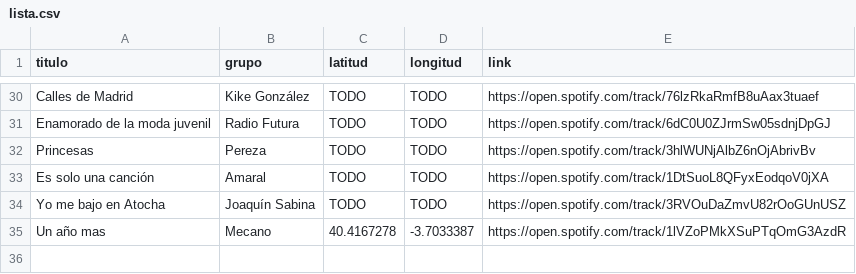
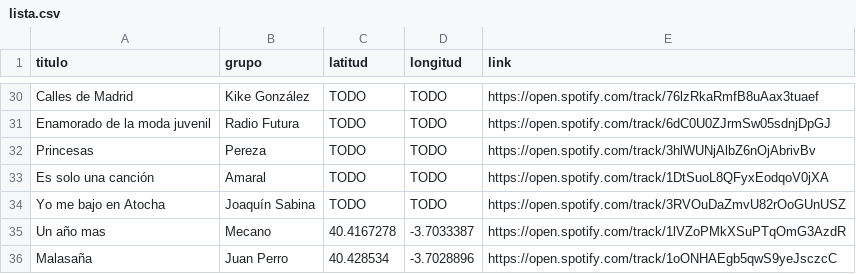
Before and after one commit to jagedn/madriz-geocanciones, a CSV file: lista.csv, drawn as a sheet; only a part is shown, gaps mark what is left out; the diff names each change by its address in the sheet, - before the commit and + after, or states it on an @@ line.

Commit message:
Update lista.csv

```diff
--- a/lista.csv
+++ b/lista.csv
+row 36: Malasaña | Juan Perro | 40.428534 | -3.7028896 | https://open.spotify.com/track/1oONHAEgb5qwS9yeJsczcC
```
